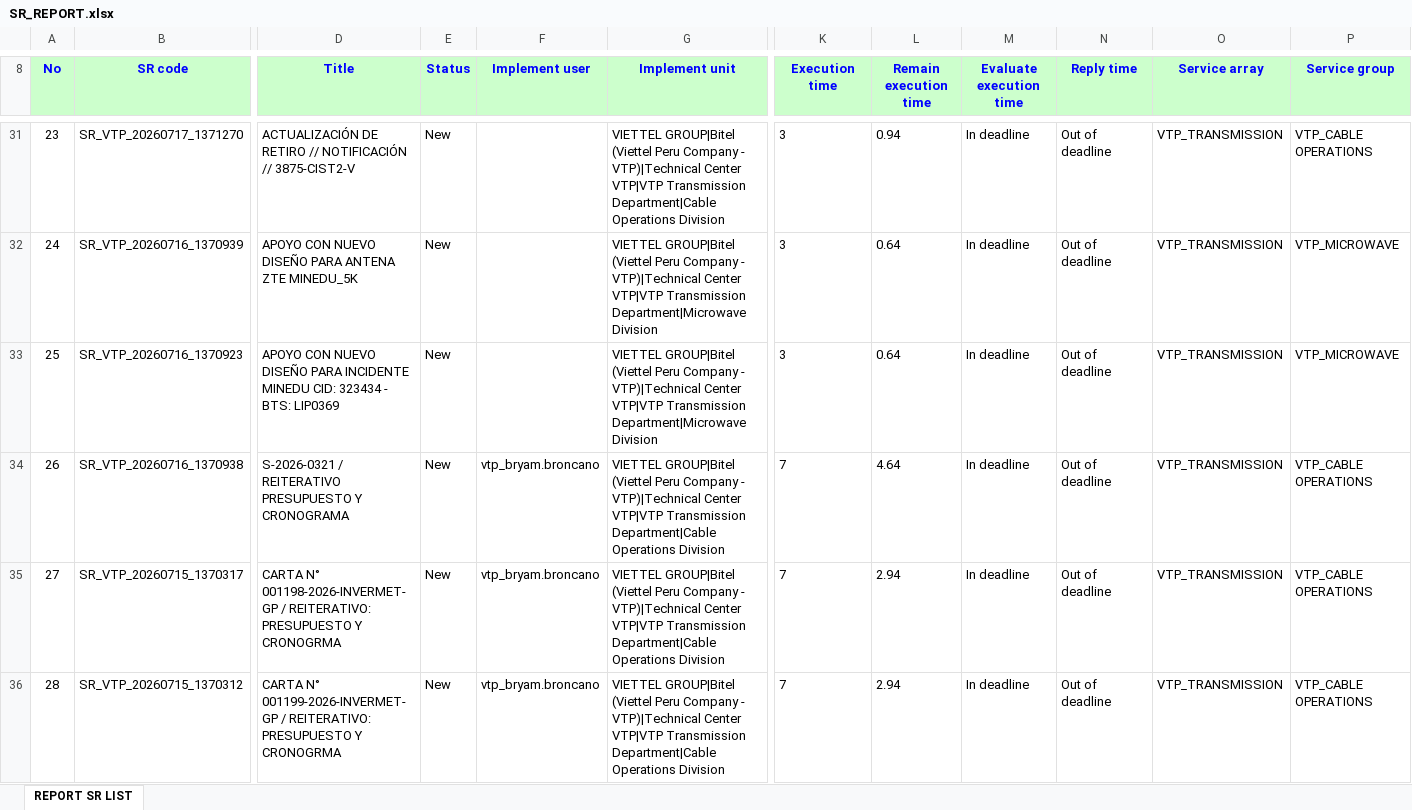
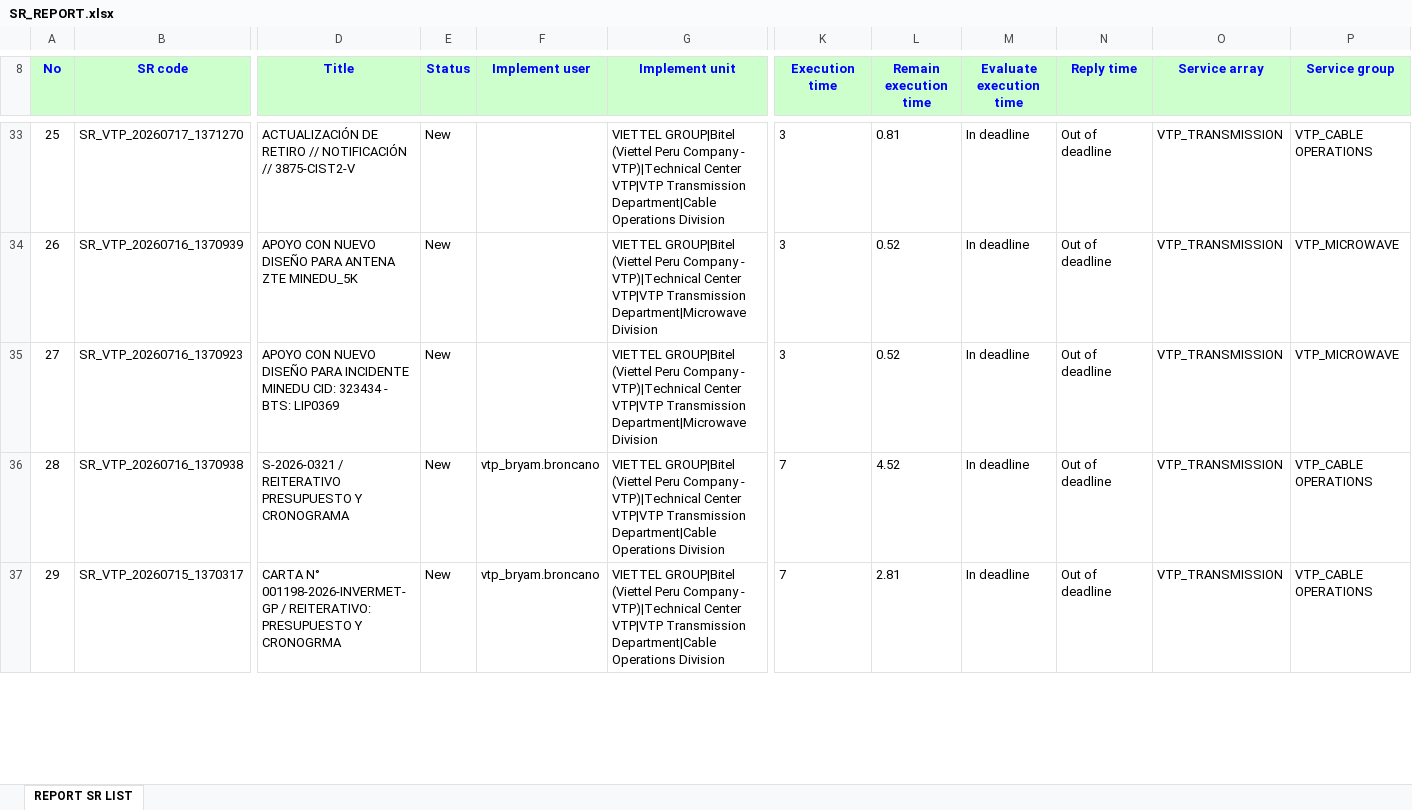
Before and after one commit to alvaromartinezg/sr_dashboard, an Excel workbook: SR_REPORT.xlsx, sheet REPORT SR LIST, drawn as a sheet; only a part is shown, gaps mark what is left out; values as stored, in another font and other column widths than the file's, no borders; removed rows and columns are numbered as before the commit, all else as after; rows hold the shown columns only; the diff covers the shown part only; the diff names each change by its address in the sheet, - before the commit and + after, or states it on an @@ line.

Commit message:
update SR report

```diff
--- a/SR_REPORT.xlsx (sheet REPORT SR LIST)
+++ b/SR_REPORT.xlsx (sheet REPORT SR LIST)
@@ column A (No) renumbered from row 12 down @@
-L33 (Remain execution time): 0.94
+L33 (Remain execution time): 0.81
-L34:L35 (Remain execution time): 0.64
+L34:L35 (Remain execution time): 0.52
-L36 (Remain execution time): 4.64
+L36 (Remain execution time): 4.52
-L37 (Remain execution time): 2.94
+L37 (Remain execution time): 2.81
-row 36: 28 | SR_VTP_20260715_1370312 | CARTA N° 001199-2026-INVERMET-GP / REITERATIVO: PRESUPUESTO Y CRONOGRMA | New | vtp_bryam.broncano | VIETTEL GROUP|Bitel (Viettel Peru Company - VTP)|Technical Center VTP|VTP Transmission Department|Cable Operations Division | 7 | 2.94 | In deadline | Out of deadline | VTP_TRANSMISSION | VTP_CABLE OPERATIONS
```
Also changed, not shown: 5 added rows, 1 removed row, 184 moved rows and 35 edited cells elsewhere in this sheet.
